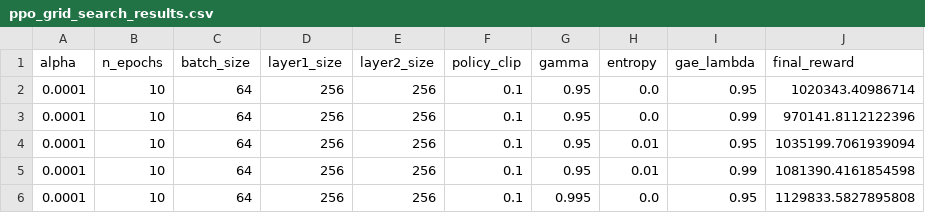
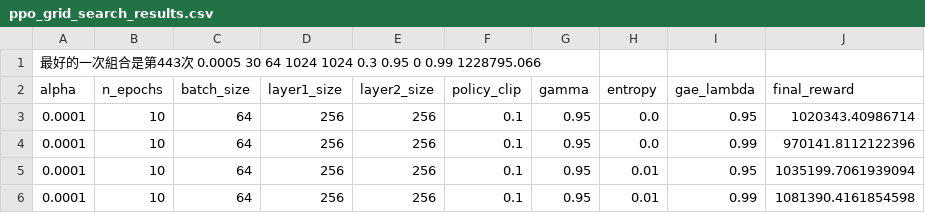
Before and after one commit to Yujie07O7/test, a CSV file: ppo_grid_search_results.csv, drawn as a sheet; only a part is shown; the shorter side is filled out with more unchanged rows.

Commit message:
Update ppo_grid_search_results.csv
多放了443次最好

```diff
--- a/ppo_grid_search_results.csv
+++ b/ppo_grid_search_results.csv
@@ -1 +1,2 @@
+最好的一次組合是第443次 0.0005	30	64	1024	1024	0.3	0.95	0	0.99	1228795.066
 alpha,n_epochs,batch_size,layer1_size,layer2_size,policy_clip,gamma,entropy,gae_lambda,final_reward
```
